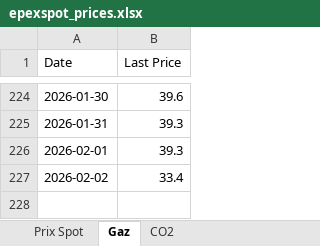
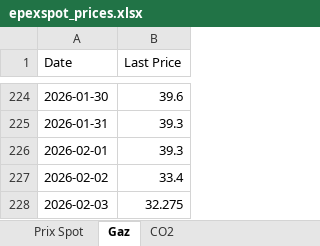
Before and after one commit to Git59111/Prix-Elec-Gaz-CO2, an Excel workbook: data/epexspot_prices.xlsx, sheet Gaz, drawn as a sheet; only a part is shown, gaps mark what is left out; values as stored, in another font and other column widths than the file's, no borders; the diff names each change by its address in the sheet, - before the commit and + after, or states it on an @@ line.

```diff
--- a/data/epexspot_prices.xlsx (sheet Gaz)
+++ b/data/epexspot_prices.xlsx (sheet Gaz)
+row 228: 2026-02-03 | 32.275
```
Also changed, not shown: sheet CO2.
